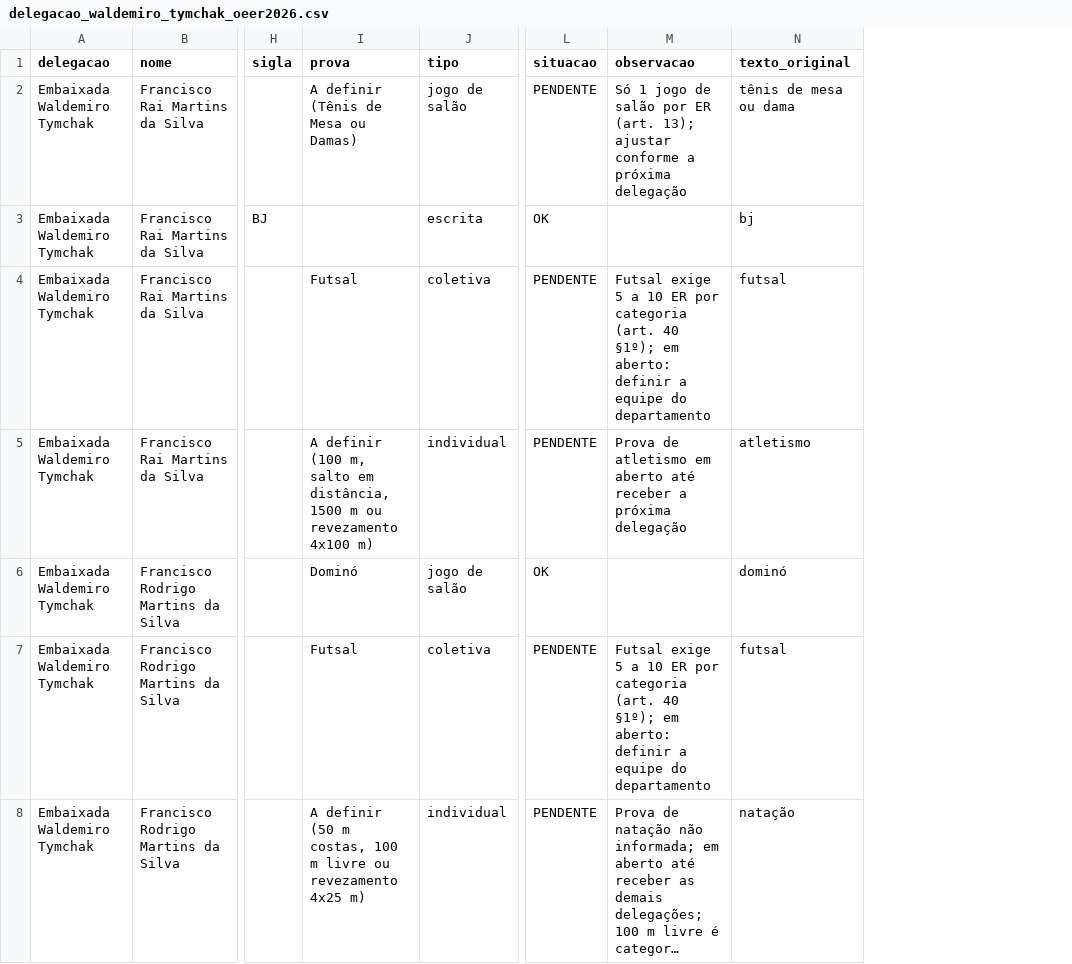
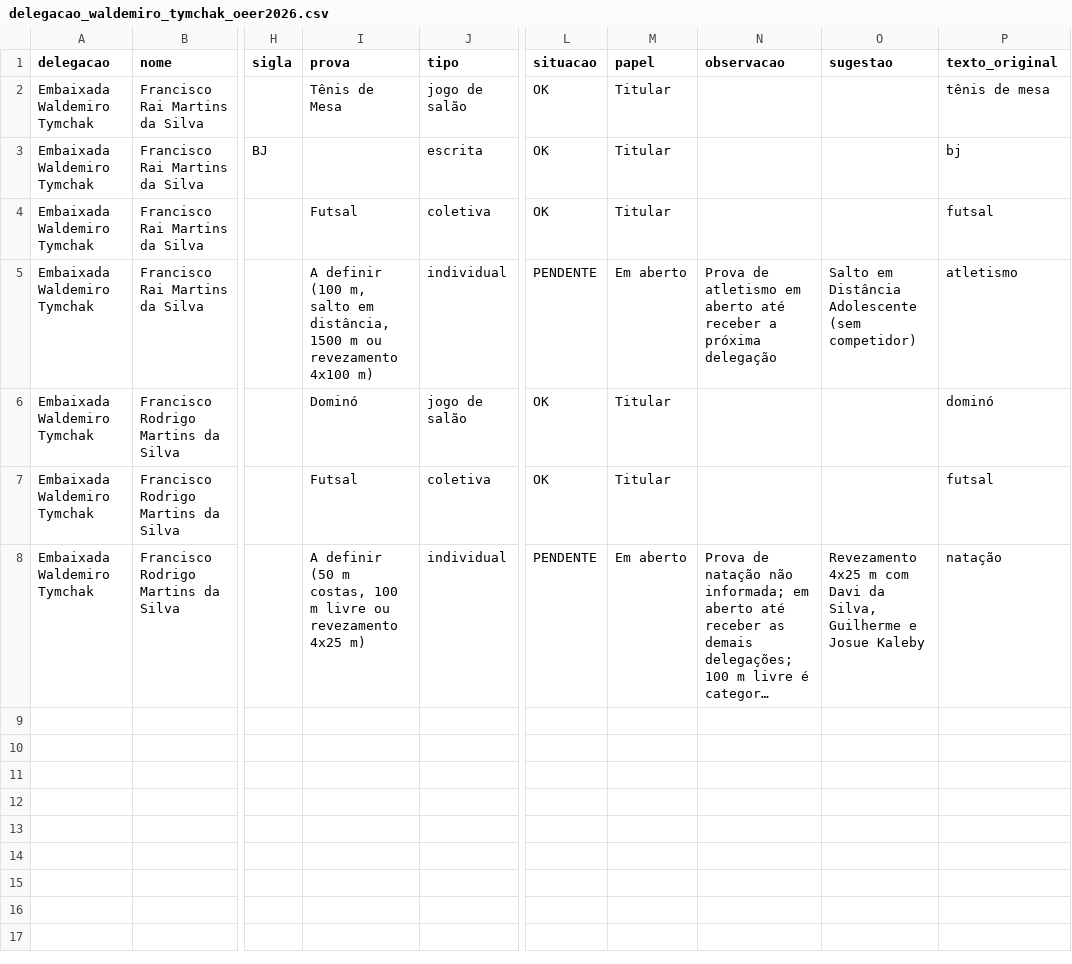
Before and after one commit to abnerescocio/embaixadores_do_rei, a CSV file: olimpiadas_estaduais_dcer/2026/saida/delegacao_waldemiro_tymchak_oeer2026.csv, drawn as a sheet; only a part is shown, gaps mark what is left out; long unchanged cells end in …; addresses are those after the commit; the diff names each change by its address in the sheet, - before the commit and + after, or states it on an @@ line.

Commit message:
feat: add visualization html and delegacao input/output files for OEER 2026

```diff
--- a/olimpiadas_estaduais_dcer/2026/saida/delegacao_waldemiro_tymchak_oeer2026.csv
+++ b/olimpiadas_estaduais_dcer/2026/saida/delegacao_waldemiro_tymchak_oeer2026.csv
+column M (papel), rows 2-8: Titular | Titular | Titular | Em aberto | Titular | Titular | Em aberto
+column O (sugestao), rows 5-8: Salto em Distância Adolescente (sem competidor) |  |  | Revezamento 4x25 m com Davi da Silva, Guilherme e Josue Kaleby
-I2 (prova): A definir (Tênis de Mesa ou Damas)
+I2 (prova): Tênis de Mesa
-L2 (situacao): PENDENTE
+L2 (situacao): OK
-N2 (observacao): Só 1 jogo de salão por ER (art. 13); ajustar conforme a próxima delegação
+N2 (observacao): (empty)
-P2 (texto_original): tênis de mesa ou dama
+P2 (texto_original): tênis de mesa
-L4 (situacao): PENDENTE
+L4 (situacao): OK
-N4 (observacao): Futsal exige 5 a 10 ER por categoria (art. 40 §1º); em aberto: definir a equipe do departamento
+N4 (observacao): (empty)
-L7 (situacao): PENDENTE
+L7 (situacao): OK
-N7 (observacao): Futsal exige 5 a 10 ER por categoria (art. 40 §1º); em aberto: definir a equipe do departamento
+N7 (observacao): (empty)
```
Also changed, not shown: 4 other files.
